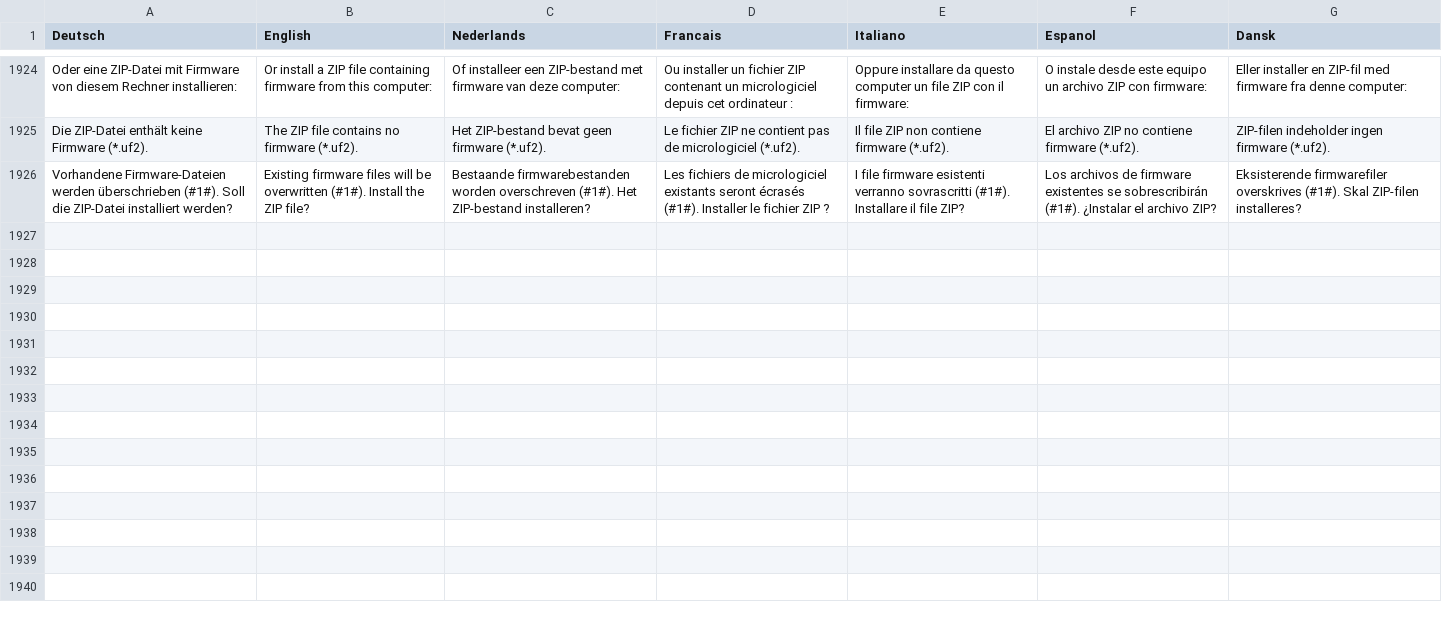
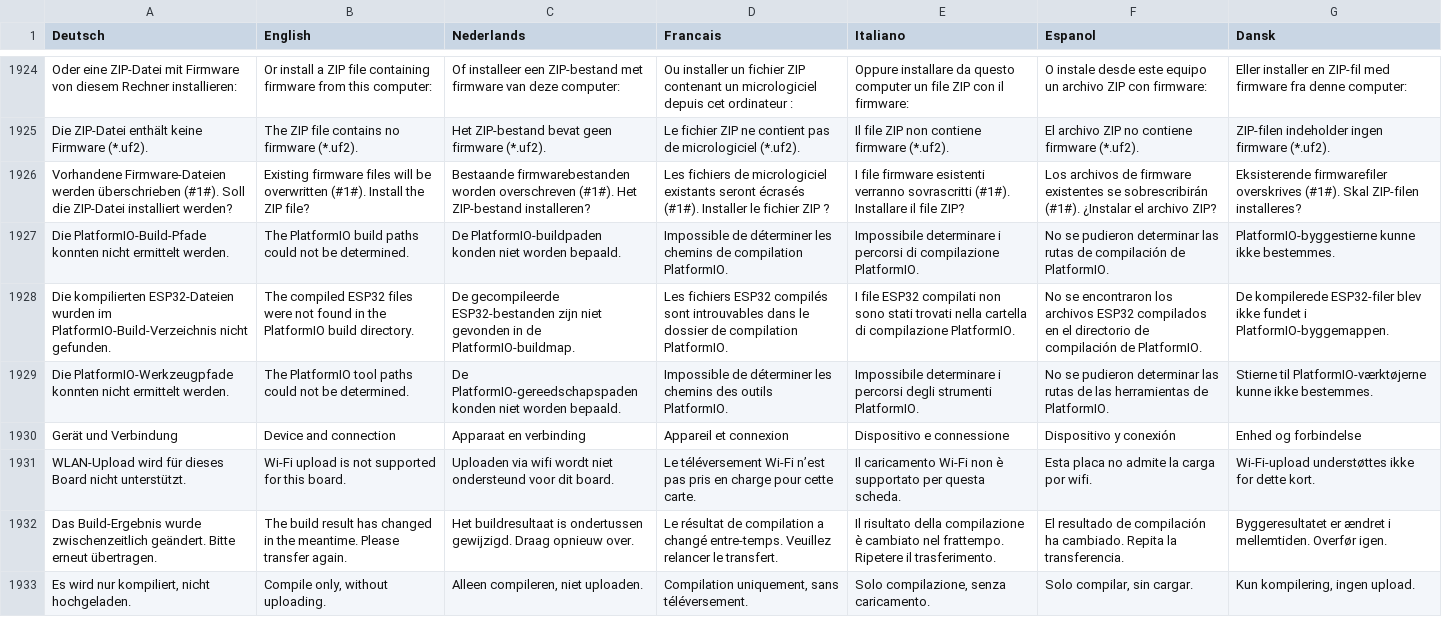
Before and after one commit to moosbewohner/WebMLL, a CSV file: python/csv/Web_Languages.csv, drawn as a sheet; only a part is shown, gaps mark what is left out.

Commit message:
feat: M08 auf veröffentlichtes 5.54 mit Geräteauswahl und Abbruchintegration aktualisieren

```diff
--- a/python/csv/Web_Languages.csv
+++ b/python/csv/Web_Languages.csv
@@ -2780 +2780,8 @@ Die ZIP-Datei enthält keine Firmware (*.uf2).;The ZIP file contains no firmware
 Vorhandene Firmware-Dateien werden überschrieben (#1#). Soll die ZIP-Datei installiert werden?;Existing firmware files will be overwritten (#1#). Install the ZIP file?;Bestaande firmwarebestanden worden overschreven (#1#). Het ZIP-bestand installeren?;Les fichiers de micrologiciel existants seront écrasés (#1#). Installer le fichier ZIP ?;I file firmware esistenti verranno sovrascritti (#1#). Installare il file ZIP?;Los archivos de firmware existentes se sobrescribirán (#1#). ¿Instalar el archivo ZIP?;Eksisterende firmwarefiler overskrives (#1#). Skal ZIP-filen installeres?
+Die PlatformIO-Build-Pfade konnten nicht ermittelt werden.;The PlatformIO build paths could not be determined.;De PlatformIO-buildpaden konden niet worden bepaald.;Impossible de déterminer les chemins de compilation PlatformIO.;Impossibile determinare i percorsi di compilazione PlatformIO.;No se pudieron determinar las rutas de compilación de PlatformIO.;PlatformIO-byggestierne kunne ikke bestemmes.
+Die kompilierten ESP32-Dateien wurden im PlatformIO-Build-Verzeichnis nicht gefunden.;The compiled ESP32 files were not found in the PlatformIO build directory.;De gecompileerde ESP32-bestanden zijn niet gevonden in de PlatformIO-buildmap.;Les fichiers ESP32 compilés sont introuvables dans le dossier de compilation PlatformIO.;I file ESP32 compilati non sono stati trovati nella cartella di compilazione PlatformIO.;No se encontraron los archivos ESP32 compilados en el directorio de compilación de PlatformIO.;De kompilerede ESP32-filer blev ikke fundet i PlatformIO-byggemappen.
+Die PlatformIO-Werkzeugpfade konnten nicht ermittelt werden.;The PlatformIO tool paths could not be determined.;De PlatformIO-gereedschapspaden konden niet worden bepaald.;Impossible de déterminer les chemins des outils PlatformIO.;Impossibile determinare i percorsi degli strumenti PlatformIO.;No se pudieron determinar las rutas de las herramientas de PlatformIO.;Stierne til PlatformIO-værktøjerne kunne ikke bestemmes.
+Gerät und Verbindung;Device and connection;Apparaat en verbinding;Appareil et connexion;Dispositivo e connessione;Dispositivo y conexión;Enhed og forbindelse
+WLAN-Upload wird für dieses Board nicht unterstützt.;Wi-Fi upload is not supported for this board.;Uploaden via wifi wordt niet ondersteund voor dit board.;Le téléversement Wi-Fi n’est pas pris en charge pour cette carte.;Il caricamento Wi-Fi non è supportato per questa scheda.;Esta placa no admite la carga por wifi.;Wi-Fi-upload understøttes ikke for dette kort.
+Das Build-Ergebnis wurde zwischenzeitlich geändert. Bitte erneut übertragen.;The build result has changed in the meantime. Please transfer again.;Het buildresultaat is ondertussen gewijzigd. Draag opnieuw over.;Le résultat de compilation a changé entre-temps. Veuillez relancer le transfert.;Il risultato della compilazione è cambiato nel frattempo. Ripetere il trasferimento.;El resultado de compilación ha cambiado. Repita la transferencia.;Byggeresultatet er ændret i mellemtiden. Overfør igen.
+Es wird nur kompiliert, nicht hochgeladen.;Compile only, without uploading.;Alleen compileren, niet uploaden.;Compilation uniquement, sans téléversement.;Solo compilazione, senza caricamento.;Solo compilar, sin cargar.;Kun kompilering, ingen upload.
```
Also changed, not shown: 17 other files.
